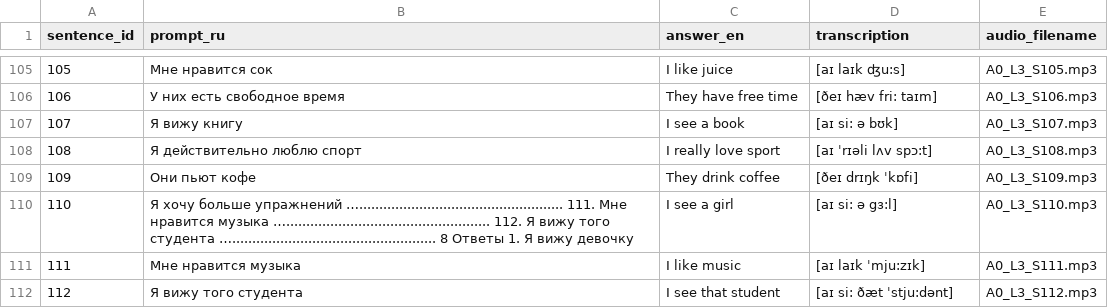
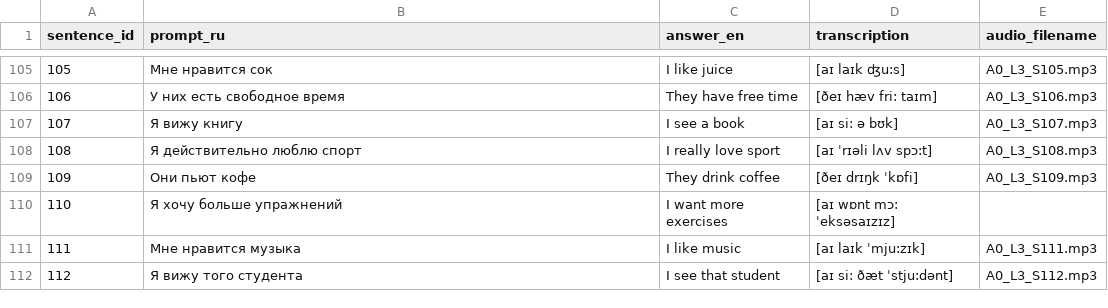
Before and after one commit to jktobo/Lingo-Sprint, a CSV file: scripts/A0_lesson_3.csv, drawn as a sheet; only a part is shown, gaps mark what is left out.

```diff
--- a/scripts/A0_lesson_3.csv
+++ b/scripts/A0_lesson_3.csv
@@ -109,3 +109,3 @@ sentence_id,prompt_ru,answer_en,transcription,audio_filename
 109,Они пьют кофе,They drink coffee,[ðeɪ drɪŋk ˈkɒfi],A0_L3_S109.mp3
-110,Я хочу больше упражнений …................................................... 111. Мне нравится музыка …................................................... 112. Я вижу того студента …................................................... 8 Ответы 1. Я вижу девочку,I see a girl,[aɪ si: ə gɜ:l],A0_L3_S110.mp3
+110,Я хочу больше упражнений,I want more exercises,[aɪ wɒnt mɔ: ˈeksəsaɪzɪz]
 111,Мне нравится музыка,I like music,[aɪ laɪk ˈmju:zɪk],A0_L3_S111.mp3
```
Also changed, not shown: scripts/A0_lesson_6.csv, 8 other files.
